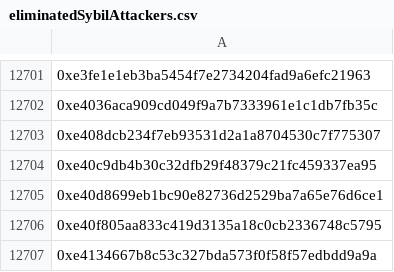
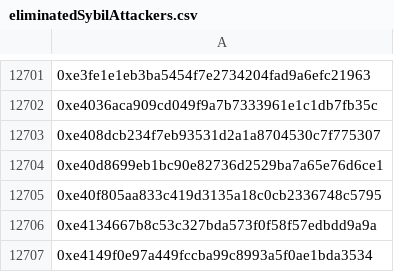
Before and after one commit to hop-protocol/hop-airdrop, a CSV file: src/data/eliminatedSybilAttackers.csv, drawn as a sheet; only a part is shown, gaps mark what is left out; the shorter side is filled out with more unchanged rows; the diff names each change by its address in the sheet, - before the commit and + after, or states it on an @@ line.

Commit message:
Update eliminatedSybilAttackers.csv
quite by chance I found out that my wallet with more than 1000 transactions in eth, active since 2018, is in hop blacklist, but the most interesting thing is that I didn't even use hop until recently, in this regard I want to understand who takes on such responsibility to publicly the whole world put black brand on me?

```diff
--- a/src/data/eliminatedSybilAttackers.csv
+++ b/src/data/eliminatedSybilAttackers.csv
-row 12704: 0xe40c9db4b30c32dfb29f48379c21fc459337ea95
```
